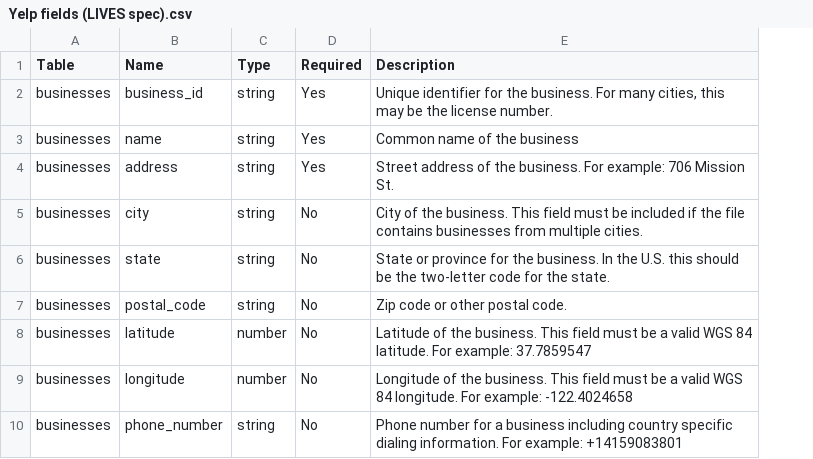
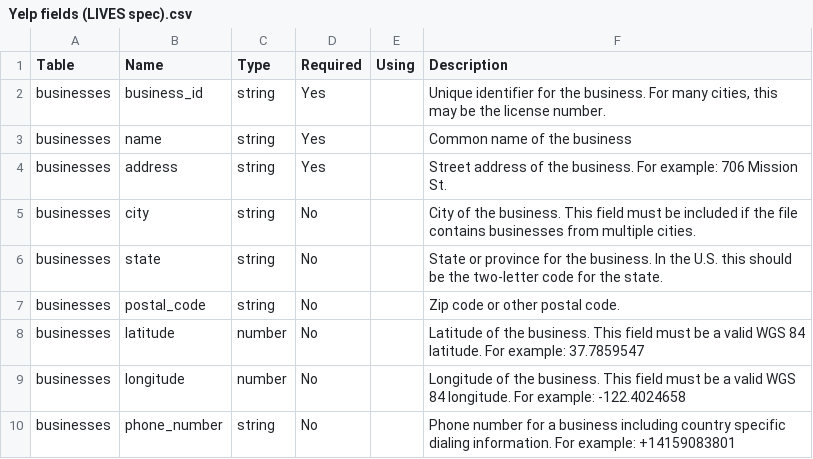
Before and after one commit to marks/inspectr, a CSV file: Yelp fields (LIVES spec).csv, drawn as a sheet; only a part is shown; the diff names each change by its address in the sheet, - before the commit and + after, or states it on an @@ line.

Commit message:
added column 'using'

```diff
--- a/Yelp fields (LIVES spec).csv
+++ b/Yelp fields (LIVES spec).csv
+column E (Using), empty
```
